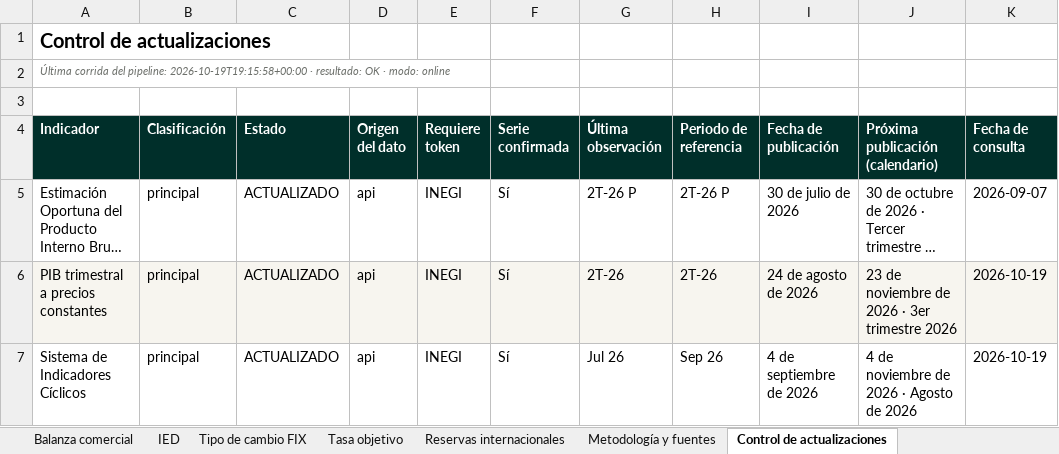
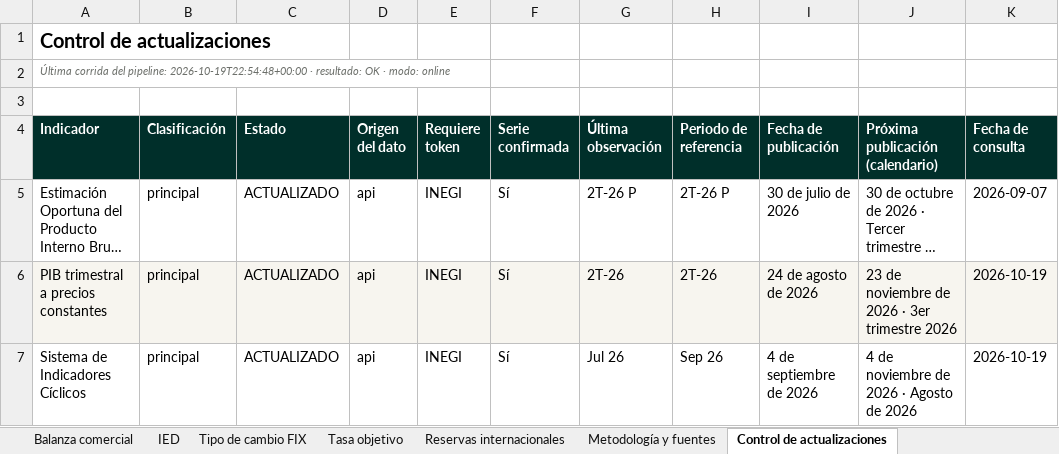
Before and after one commit to luisbuendiag/Indicadores_macroeconomicos_Mex, an Excel workbook: downloads/Indicadores_Macroeconomicos_Mexico_Actualizado.xlsx, sheet Control de actualizaciones, drawn as a sheet; only a part is shown; long unchanged cells end in …; values as stored, in another font and other column widths than the file's, no borders; the diff names each change by its address in the sheet, - before the commit and + after, or states it on an @@ line.

```diff
--- a/downloads/Indicadores_Macroeconomicos_Mexico_Actualizado.xlsx (sheet Control de actualizaciones)
+++ b/downloads/Indicadores_Macroeconomicos_Mexico_Actualizado.xlsx (sheet Control de actualizaciones)
-A2 (Indicador): …del pipeline: 2026-10-19T19:15:58+00:00 · resultado:…
+A2 (Indicador): …del pipeline: 2026-10-19T22:54:48+00:00 · resultado:…
```
Also changed, not shown: sheet Síntesis de coyuntura, downloads/indicadores/BCMM/BCMM_datos.xlsx, downloads/indicadores/CONSUMO/CONSUMO_datos.xlsx, 24 other files.
